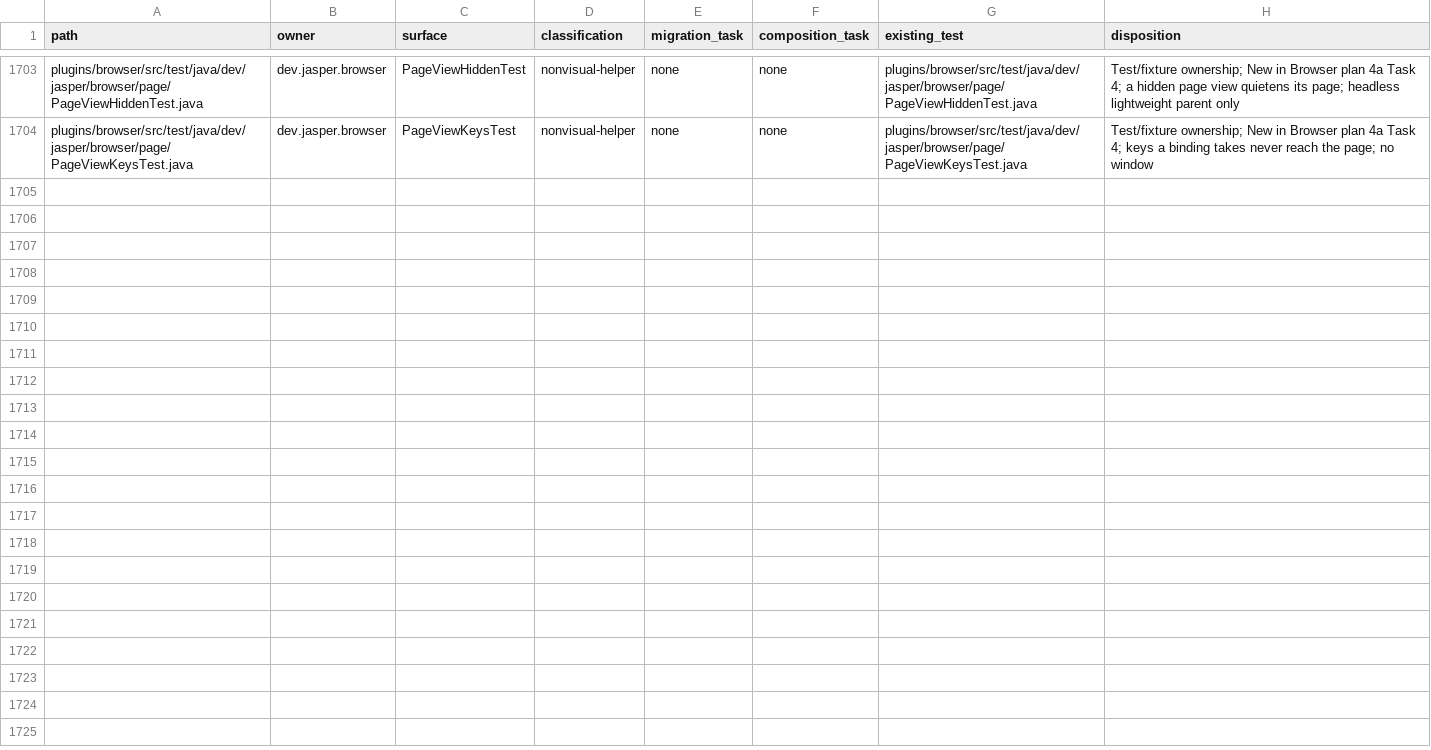
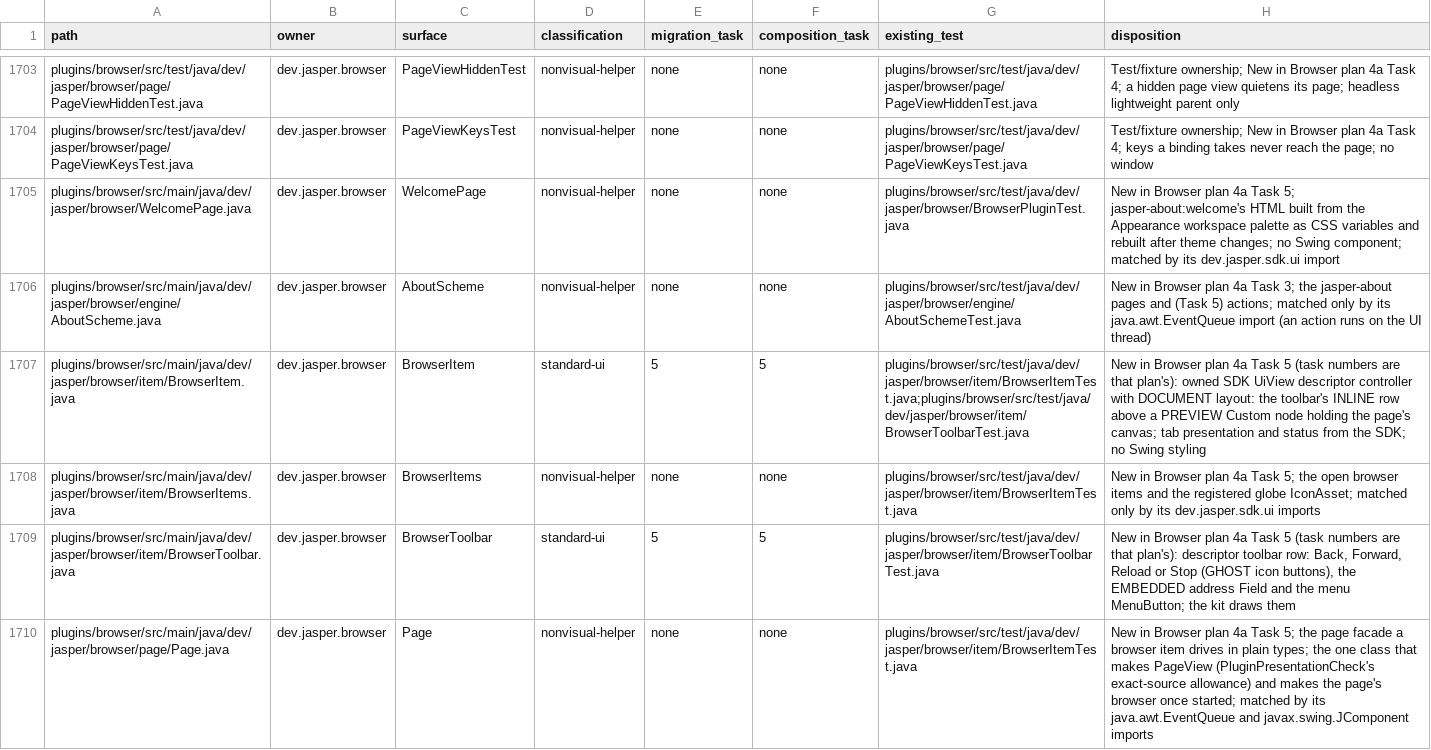
Before and after one commit to an0nn30/Jasper, a CSV file: docs/design/theme-engine/migration.csv, drawn as a sheet; only a part is shown, gaps mark what is left out; the diff covers the shown part only.

```diff
--- a/docs/design/theme-engine/migration.csv
+++ b/docs/design/theme-engine/migration.csv
@@ -1704 +1704,7 @@ plugins/browser/src/test/java/dev/jasper/browser/page/PageViewHiddenTest.java,de
 plugins/browser/src/test/java/dev/jasper/browser/page/PageViewKeysTest.java,dev.jasper.browser,PageViewKeysTest,nonvisual-helper,none,none,plugins/browser/src/test/java/dev/jasper/browser/page/PageViewKeysTest.java,Test/fixture ownership; New in Browser plan 4a Task 4; keys a binding takes never reach the page; no window
+plugins/browser/src/main/java/dev/jasper/browser/WelcomePage.java,dev.jasper.browser,WelcomePage,nonvisual-helper,none,none,plugins/browser/src/test/java/dev/jasper/browser/BrowserPluginTest.java,New in Browser plan 4a Task 5; jasper-about:welcome's HTML built from the Appearance workspace palette as CSS variables and rebuilt after theme changes; no Swing component; matched by its dev.jasper.sdk.ui import
+plugins/browser/src/main/java/dev/jasper/browser/engine/AboutScheme.java,dev.jasper.browser,AboutScheme,nonvisual-helper,none,none,plugins/browser/src/test/java/dev/jasper/browser/engine/AboutSchemeTest.java,New in Browser plan 4a Task 3; the jasper-about pages and (Task 5) actions; matched only by its java.awt.EventQueue import (an action runs on the UI thread)
+plugins/browser/src/main/java/dev/jasper/browser/item/BrowserItem.java,dev.jasper.browser,BrowserItem,standard-ui,5,5,plugins/browser/src/test/java/dev/jasper/browser/item/BrowserItemTest.java;plugins/browser/src/test/java/dev/jasper/browser/item/BrowserToolbarTest.java,"New in Browser plan 4a Task 5 (task numbers are that plan's): owned SDK UiView descriptor controller with DOCUMENT layout: the toolbar's INLINE row above a PREVIEW Custom node holding the page's canvas; tab presentation and status from the SDK; no Swing styling"
+plugins/browser/src/main/java/dev/jasper/browser/item/BrowserItems.java,dev.jasper.browser,BrowserItems,nonvisual-helper,none,none,plugins/browser/src/test/java/dev/jasper/browser/item/BrowserItemTest.java,New in Browser plan 4a Task 5; the open browser items and the registered globe IconAsset; matched only by its dev.jasper.sdk.ui imports
+plugins/browser/src/main/java/dev/jasper/browser/item/BrowserToolbar.java,dev.jasper.browser,BrowserToolbar,standard-ui,5,5,plugins/browser/src/test/java/dev/jasper/browser/item/BrowserToolbarTest.java,"New in Browser plan 4a Task 5 (task numbers are that plan's): descriptor toolbar row: Back, Forward, Reload or Stop (GHOST icon buttons), the EMBEDDED address Field and the menu MenuButton; the kit draws them"
+plugins/browser/src/main/java/dev/jasper/browser/page/Page.java,dev.jasper.browser,Page,nonvisual-helper,none,none,plugins/browser/src/test/java/dev/jasper/browser/item/BrowserItemTest.java,"New in Browser plan 4a Task 5; the page facade a browser item drives in plain types; the one class that makes PageView (PluginPresentationCheck's exact-source allowance) and makes the page's browser once started; matched by its java.awt.EventQueue and javax.swing.JComponent imports"
```
Also changed, not shown: 5 added rows and 2 edited cells elsewhere in this file, 34 other files.
